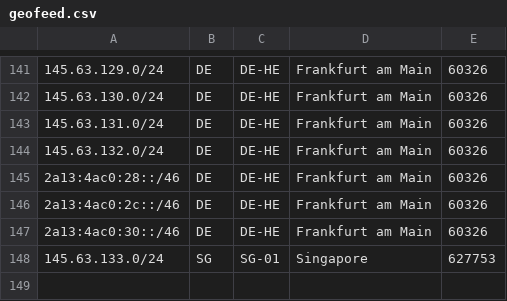
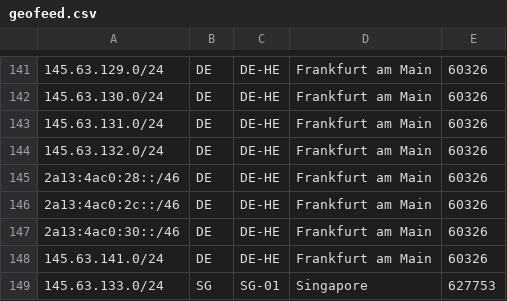
Before and after one commit to fotbo/geofeed, a CSV file: geofeed.csv, drawn as a sheet; only a part is shown, gaps mark what is left out.

Commit message:
add subnet

```diff
--- a/geofeed.csv
+++ b/geofeed.csv
@@ -147,2 +147,3 @@
 2a13:4ac0:30::/46,DE,DE-HE,Frankfurt am Main,60326
+145.63.141.0/24,DE,DE-HE,Frankfurt am Main,60326
 145.63.133.0/24,SG,SG-01,Singapore,627753
```
